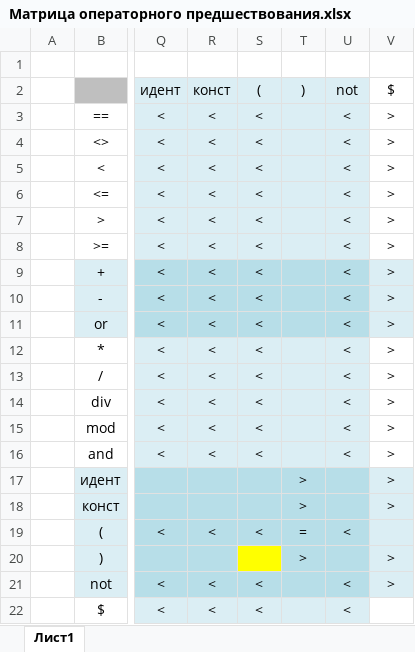
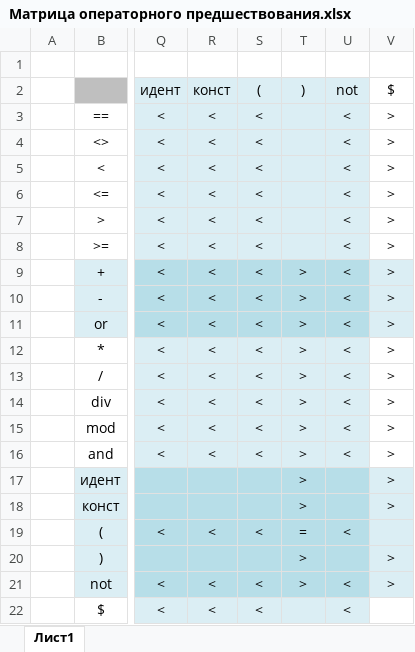
Before and after one commit to XOMAv2/CompilersConstructionLab04, an Excel workbook: resources/Матрица операторного предшествования.xlsx, sheet Лист1, drawn as a sheet; only a part is shown, gaps mark what is left out; values as stored, in another font and other column widths than the file's, no borders; the diff names each change by its address in the sheet, - before the commit and + after, or states it on an @@ line.

Commit message:
Исправлена ошибка в матрице операторного предшествования

```diff
--- a/resources/Матрица операторного предшествования.xlsx (sheet Лист1)
+++ b/resources/Матрица операторного предшествования.xlsx (sheet Лист1)
-T9:T16: (empty)
+T9:T16: >
-S20 fill: #FFFF00
+S20 fill: #B7DEE8
-T21: (empty)
+T21: >
```
Also changed, not shown: 3 other files.
